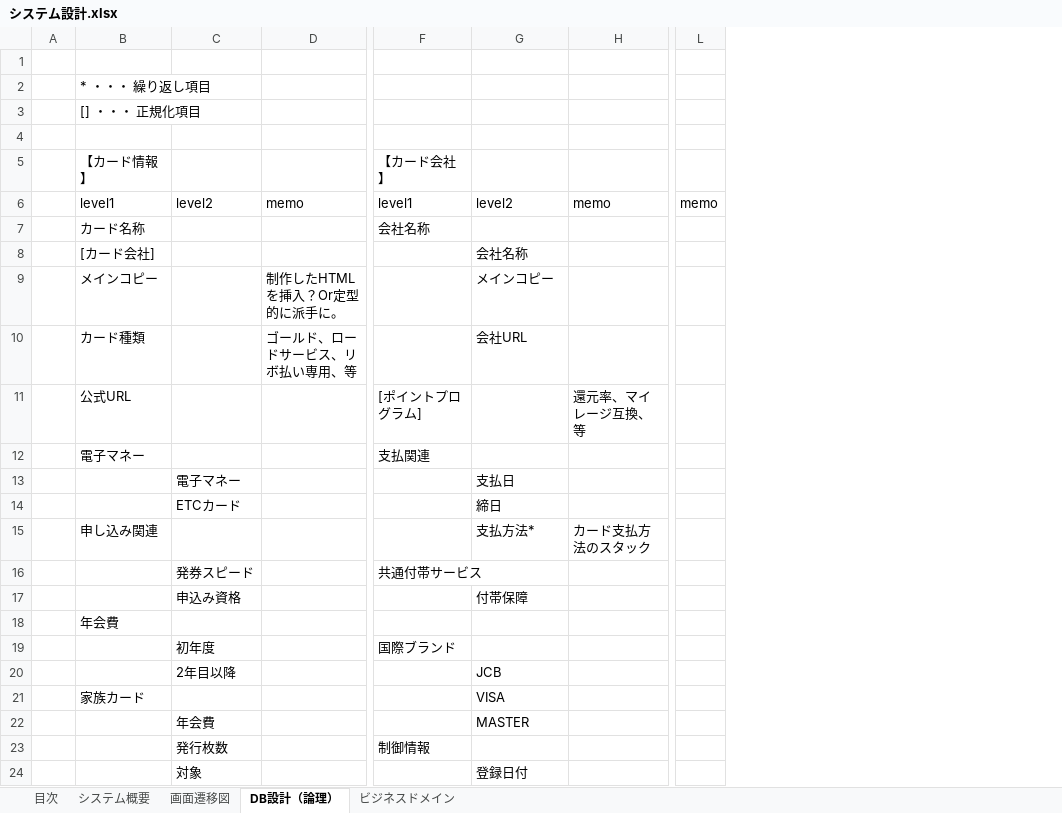
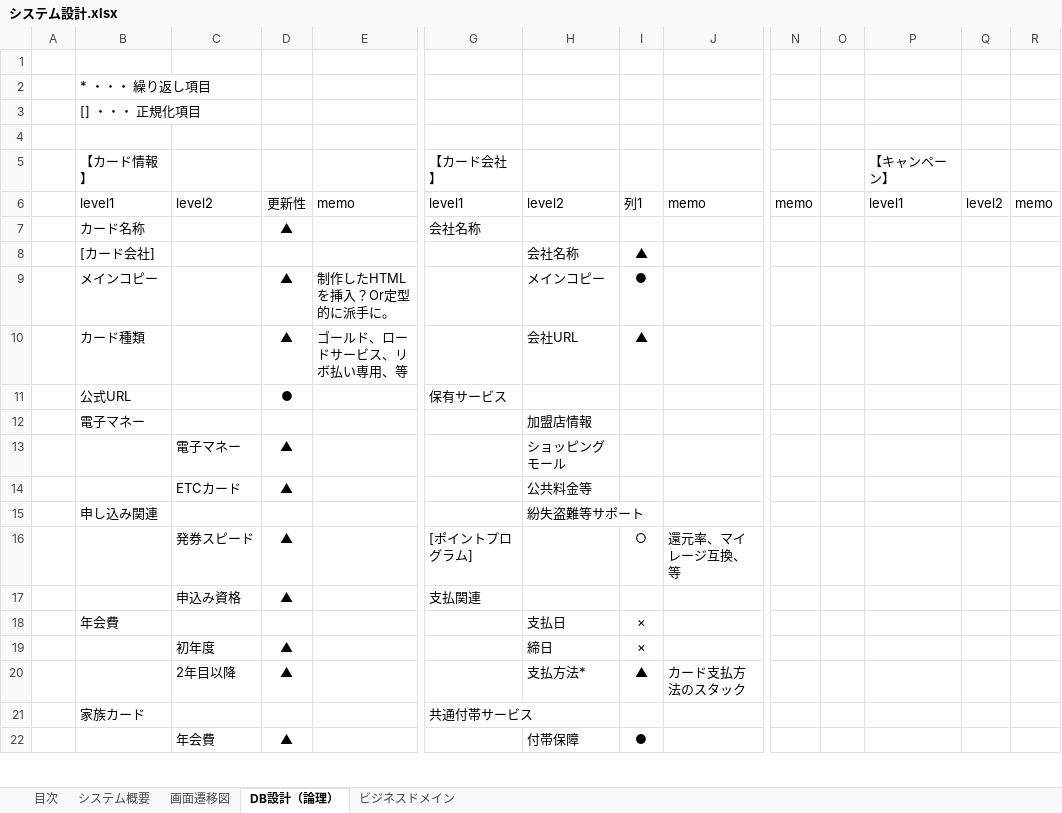
Before and after one commit to TKBOK/rank_cms, an Excel workbook: RANK_CMS(CO_201205--)/01_概要設計/システム設計.xlsx, sheet DB設計（論理）, drawn as a sheet; only a part is shown, gaps mark what is left out; values as stored, in another font and other column widths than the file's, no borders; table styles not drawn; removed rows and columns are numbered as before the commit, all else as after; rows hold the shown columns only; the diff covers the shown part only; the diff names each change by its address in the sheet, - before the commit and + after, or states it on an @@ line.

```diff
--- a/RANK_CMS(CO_201205--)/01_概要設計/システム設計.xlsx (sheet DB設計（論理）)
+++ b/RANK_CMS(CO_201205--)/01_概要設計/システム設計.xlsx (sheet DB設計（論理）)
+column D, rows 6-10: 更新性 | ▲ |  | ▲ | ▲
+column I, rows 6-10: 列1 |  | ▲ | ● | ▲
+column O, empty
+column P (【キャンペーン】), row 6: level1
+column Q, row 6: level2
+column R, row 6: memo
-row 11:  | 公式URL |  |  | [ポイントプログラム] |  | 還元率、マイレージ互換、等
-row 12:  | 電子マネー |  |  | 支払関連
-row 13:  |  | 電子マネー |  |  | 支払日
-row 14:  |  | ETCカード |  |  | 締日
-row 15:  | 申し込み関連 |  |  |  | 支払方法* | カード支払方法のスタック
-row 16:  |  | 発券スピード |  | 共通付帯サービス
-row 17:  |  | 申込み資格 |  |  | 付帯保障
-row 18:  | 年会費
-row 19:  |  | 初年度 |  | 国際ブランド
-row 20:  |  | 2年目以降 |  |  | JCB
-row 21:  | 家族カード |  |  |  | VISA
-row 22:  |  | 年会費 |  |  | MASTER
-row 23:  |  | 発行枚数 |  | 制御情報
-row 24:  |  | 対象 |  |  | 登録日付
+row 11:  | 公式URL |  | ● |  | 保有サービス
+row 12:  | 電子マネー |  |  |  |  | 加盟店情報
+row 13:  |  | 電子マネー | ▲ |  |  | ショッピングモール
+row 14:  |  | ETCカード | ▲ |  |  | 公共料金等
+row 15:  | 申し込み関連 |  |  |  |  | 紛失盗難等サポート
+row 16:  |  | 発券スピード | ▲ |  | [ポイントプログラム] |  | ○ | 還元率、マイレージ互換、等
+row 17:  |  | 申込み資格 | ▲ |  | 支払関連
+row 18:  | 年会費 |  |  |  |  | 支払日 | ×
+row 19:  |  | 初年度 | ▲ |  |  | 締日 | ×
+row 20:  |  | 2年目以降 | ▲ |  |  | 支払方法* | ▲ | カード支払方法のスタック
+row 21:  | 家族カード |  |  |  | 共通付帯サービス
+row 22:  |  | 年会費 | ▲ |  |  | 付帯保障 | ●
```
Also changed, not shown: 7 added rows, 5 removed rows and 7 edited cells elsewhere in this sheet, 1 other file.
